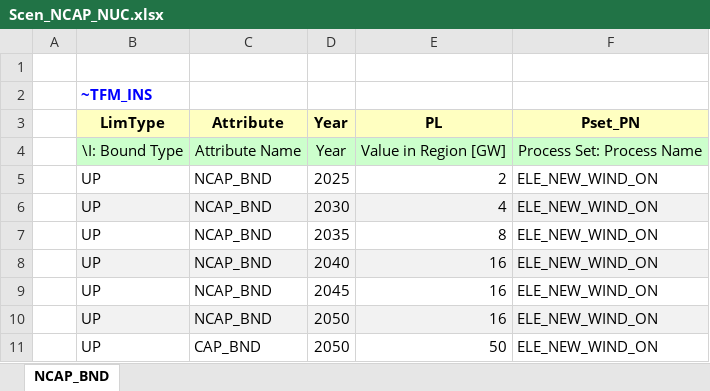
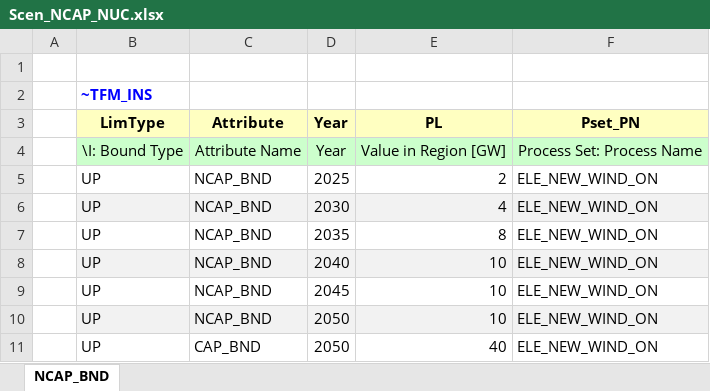
Before and after one commit to Filaz404/ierp, an Excel workbook: Scen_NCAP_NUC.xlsx, sheet NCAP_BND, drawn as a sheet; values as stored, in another font and other column widths than the file's, no borders; the diff names each change by its address in the sheet, - before the commit and + after, or states it on an @@ line.

Commit message:
Add files via upload

```diff
--- a/Scen_NCAP_NUC.xlsx (sheet NCAP_BND)
+++ b/Scen_NCAP_NUC.xlsx (sheet NCAP_BND)
-E8:E10 (PL): 16
+E8:E10 (PL): 10
-E11 (PL): 50
+E11 (PL): 40
```
